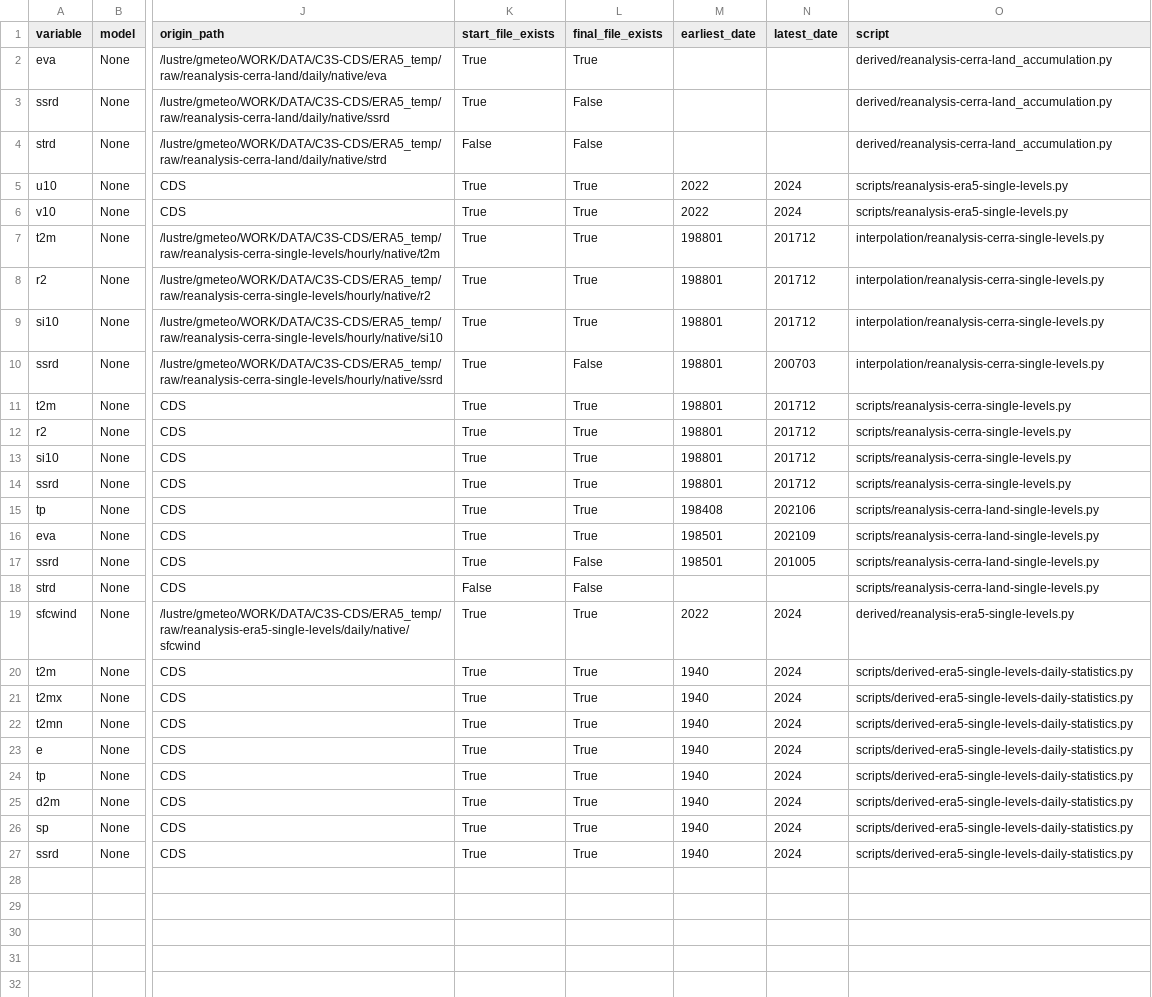
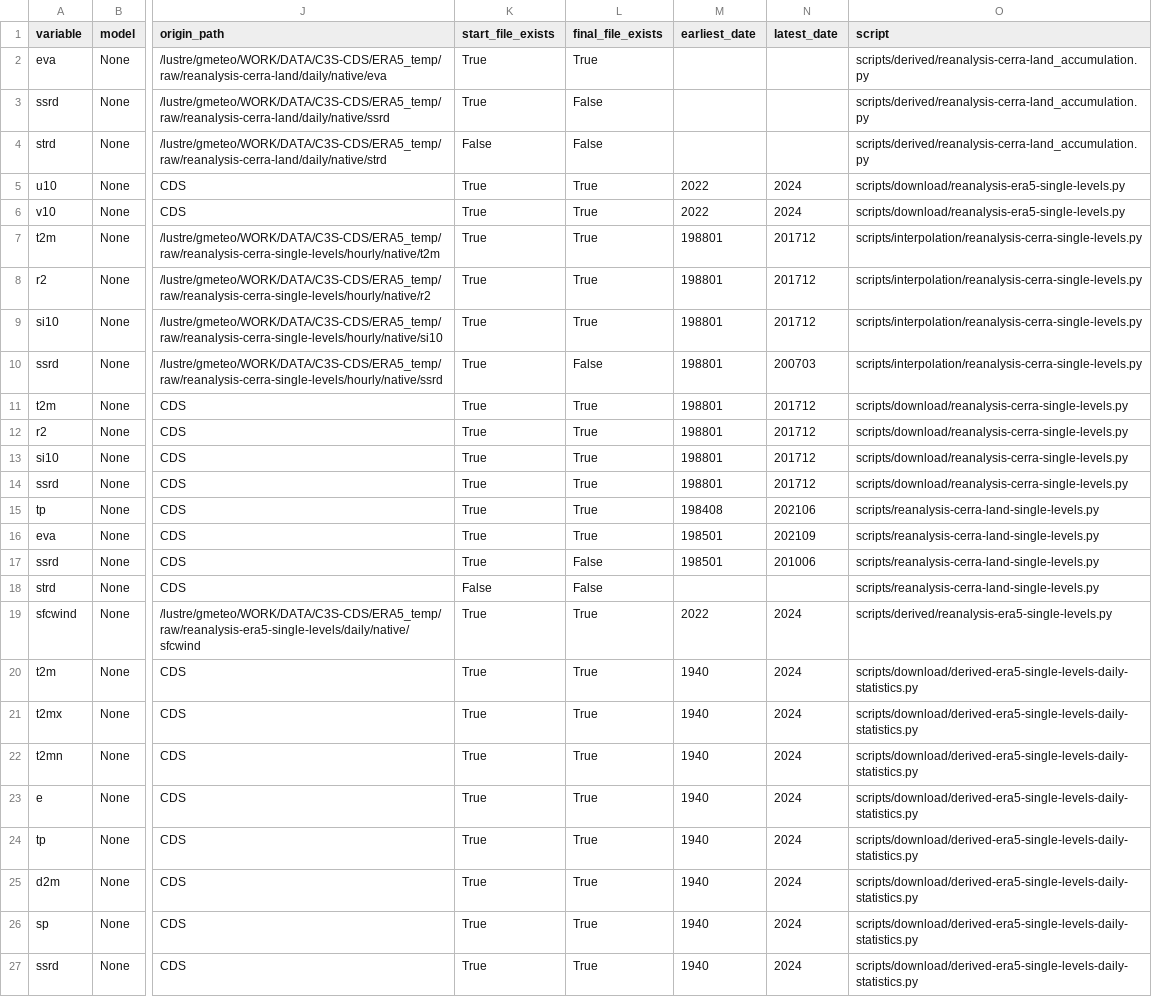
Before and after one commit to SantanderMetGroup/c3s-cds, a CSV file: catalogues/catalogues/all_catalogues.csv, drawn as a sheet; only a part is shown, gaps mark what is left out; the diff names each change by its address in the sheet, - before the commit and + after, or states it on an @@ line.

Commit message:
correct cerra-land download script path in request

```diff
--- a/catalogues/catalogues/all_catalogues.csv
+++ b/catalogues/catalogues/all_catalogues.csv
-O2:O4 (script): derived/reanalysis-cerra-land_accumulation.py
+O2:O4 (script): scripts/derived/reanalysis-cerra-land_accumulation.py
-O5:O6 (script): scripts/reanalysis-era5-single-levels.py
+O5:O6 (script): scripts/download/reanalysis-era5-single-levels.py
-O7:O10 (script): interpolation/reanalysis-cerra-single-levels.py
+O7:O10 (script): scripts/interpolation/reanalysis-cerra-single-levels.py
-O11:O14 (script): scripts/reanalysis-cerra-single-levels.py
+O11:O14 (script): scripts/download/reanalysis-cerra-single-levels.py
-N17 (latest_date): 201005
+N17 (latest_date): 201006
-O19 (script): derived/reanalysis-era5-single-levels.py
+O19 (script): scripts/derived/reanalysis-era5-single-levels.py
-O20:O27 (script): scripts/derived-era5-single-levels-daily-statistics.py
+O20:O27 (script): scripts/download/derived-era5-single-levels-daily-statistics.py
```
Also changed, not shown: catalogues/catalogues/derived-era5-single-levels-daily-statistics_raw_catalogue.csv, catalogues/catalogues/reanalysis-cerra-single-levels_raw_catalogue.csv, 4 other files.
